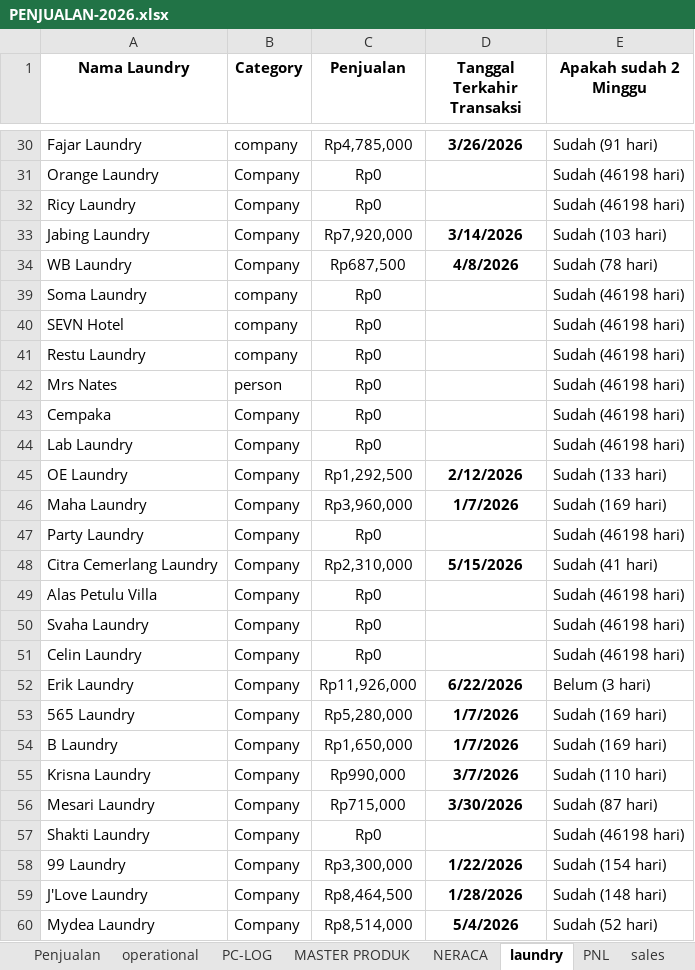
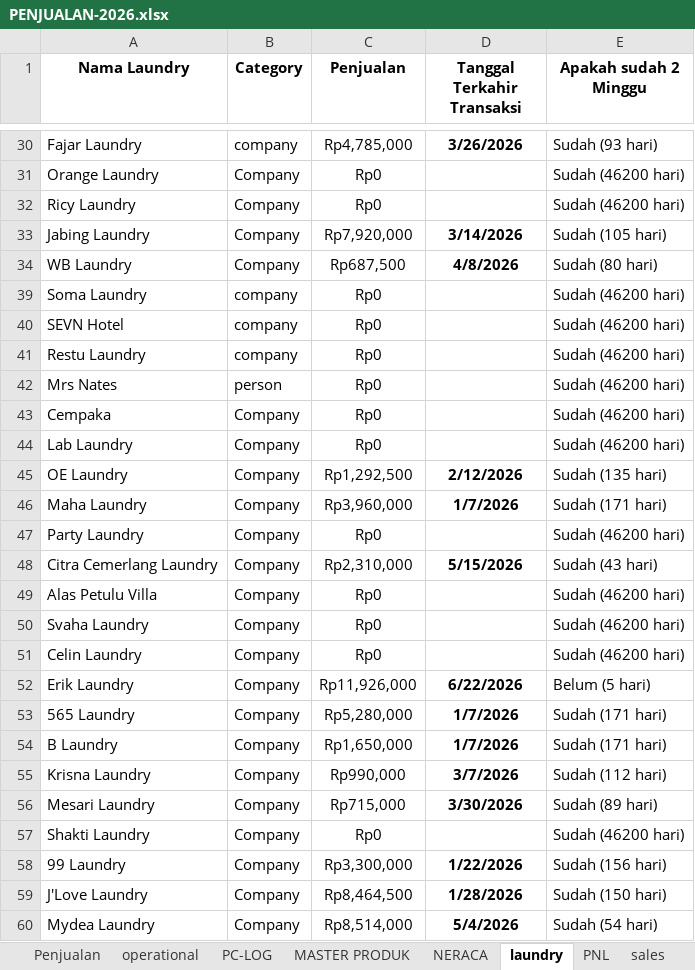
Before and after one commit to alfonsoricky/busamas, an Excel workbook: storage/PENJUALAN-2026.xlsx, sheet laundry, drawn as a sheet; only a part is shown, gaps mark what is left out; values as stored, in another font and other column widths than the file's, no borders; charts and pictures not drawn; the diff covers the shown part only; the diff names each change by its address in the sheet, - before the commit and + after, or states it on an @@ line.

```diff
--- a/storage/PENJUALAN-2026.xlsx (sheet laundry)
+++ b/storage/PENJUALAN-2026.xlsx (sheet laundry)
-E30 (Apakah sudah 2 Minggu): Sudah (91 hari)
+E30 (Apakah sudah 2 Minggu): Sudah (93 hari)
-E31:E32 (Apakah sudah 2 Minggu): Sudah (46198 hari)
+E31:E32 (Apakah sudah 2 Minggu): Sudah (46200 hari)
-E33 (Apakah sudah 2 Minggu): Sudah (103 hari)
+E33 (Apakah sudah 2 Minggu): Sudah (105 hari)
-E34 (Apakah sudah 2 Minggu): Sudah (78 hari)
+E34 (Apakah sudah 2 Minggu): Sudah (80 hari)
-E39:E44 (Apakah sudah 2 Minggu): Sudah (46198 hari)
+E39:E44 (Apakah sudah 2 Minggu): Sudah (46200 hari)
-E45 (Apakah sudah 2 Minggu): Sudah (133 hari)
+E45 (Apakah sudah 2 Minggu): Sudah (135 hari)
-E46 (Apakah sudah 2 Minggu): Sudah (169 hari)
+E46 (Apakah sudah 2 Minggu): Sudah (171 hari)
-E47 (Apakah sudah 2 Minggu): Sudah (46198 hari)
+E47 (Apakah sudah 2 Minggu): Sudah (46200 hari)
-E48 (Apakah sudah 2 Minggu): Sudah (41 hari)
+E48 (Apakah sudah 2 Minggu): Sudah (43 hari)
-E49:E51 (Apakah sudah 2 Minggu): Sudah (46198 hari)
+E49:E51 (Apakah sudah 2 Minggu): Sudah (46200 hari)
-E52 (Apakah sudah 2 Minggu): Belum (3 hari)
+E52 (Apakah sudah 2 Minggu): Belum (5 hari)
-E53:E54 (Apakah sudah 2 Minggu): Sudah (169 hari)
+E53:E54 (Apakah sudah 2 Minggu): Sudah (171 hari)
-E55 (Apakah sudah 2 Minggu): Sudah (110 hari)
+E55 (Apakah sudah 2 Minggu): Sudah (112 hari)
-E56 (Apakah sudah 2 Minggu): Sudah (87 hari)
+E56 (Apakah sudah 2 Minggu): Sudah (89 hari)
-E57 (Apakah sudah 2 Minggu): Sudah (46198 hari)
+E57 (Apakah sudah 2 Minggu): Sudah (46200 hari)
-E58 (Apakah sudah 2 Minggu): Sudah (154 hari)
+E58 (Apakah sudah 2 Minggu): Sudah (156 hari)
-E59 (Apakah sudah 2 Minggu): Sudah (148 hari)
+E59 (Apakah sudah 2 Minggu): Sudah (150 hari)
-E60 (Apakah sudah 2 Minggu): Sudah (52 hari)
+E60 (Apakah sudah 2 Minggu): Sudah (54 hari)
```
Also changed, not shown: 67 edited cells elsewhere in this sheet, sheet Penjualan, sheet komisi Tim Denis, sheet PNL, sheet Komisi Admin, sheet NERACA, sheet operational, 2 more sheets, hidden cells, charts or pictures, 2 other files.
